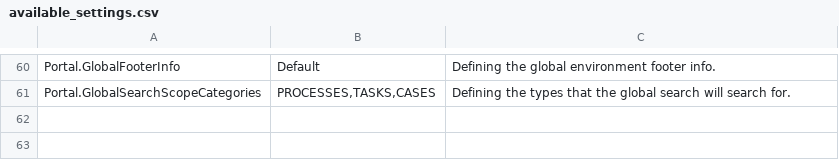
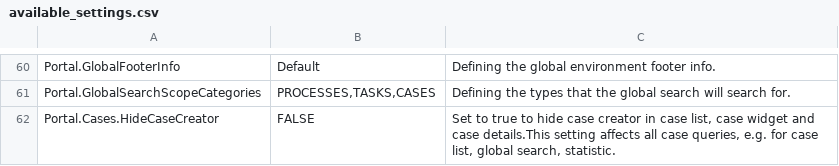
Before and after one commit to lttung-axonivy/portal, a CSV file: Documentation/portal-guide/source/portal-user-guide/admin-settings/documents/available_settings.csv, drawn as a sheet; only a part is shown, gaps mark what is left out; the diff names each change by its address in the sheet, - before the commit and + after, or states it on an @@ line.

Commit message:
feature/IVYPORTAL-16892-Hide-case-creator-info _ Create Variable _ Adapt logic _ Adapt filter _ handle Feedback

```diff
--- a/Documentation/portal-guide/source/portal-user-guide/admin-settings/documents/available_settings.csv
+++ b/Documentation/portal-guide/source/portal-user-guide/admin-settings/documents/available_settings.csv
+row 62: Portal.Cases.HideCaseCreator | FALSE | Set to true to hide case creator in case list, case widget and case details.This setting affects all case queries, e.g. for case list, global search, statistic.
```
Also changed, not shown: 57 other files.
